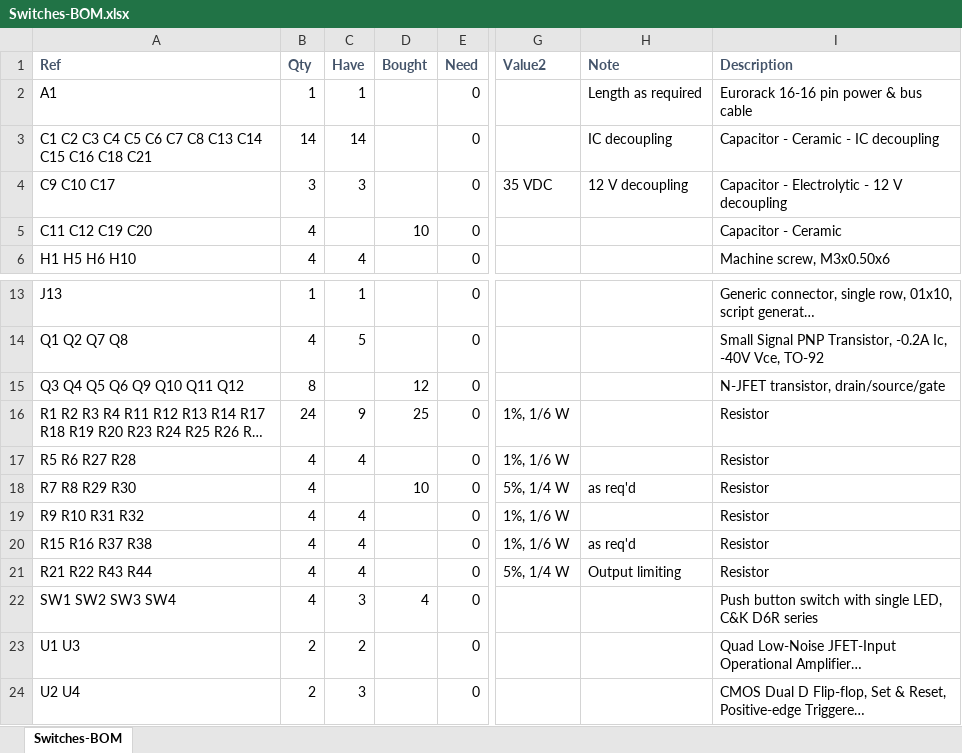
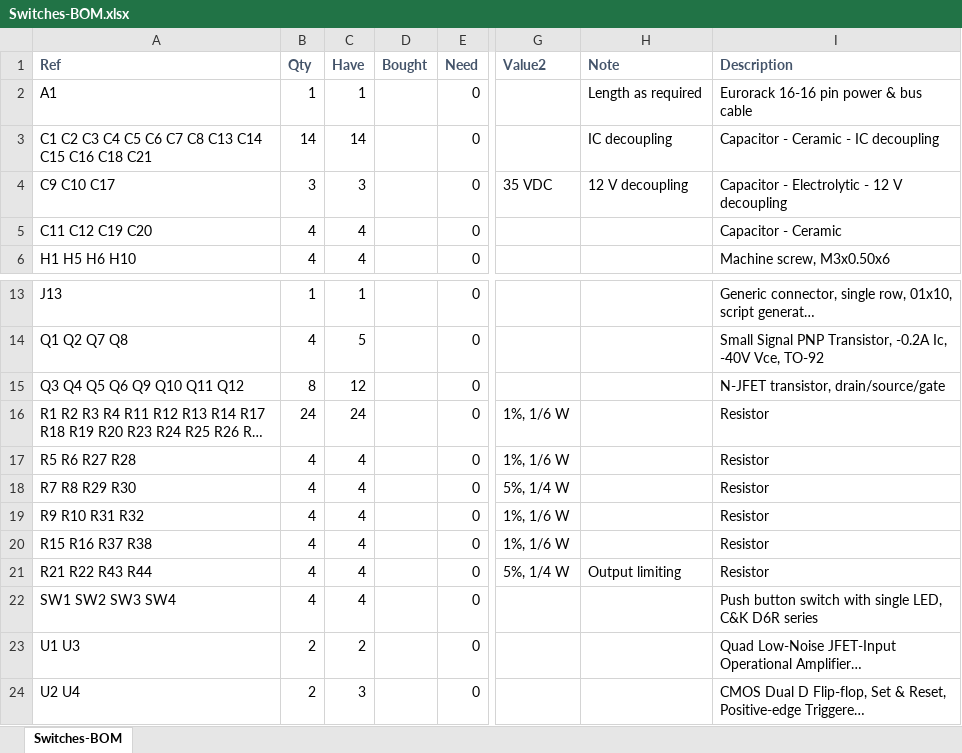
Before and after one commit to Len42/Synth, an Excel workbook: modules/Switches/Switches-BOM.xlsx, sheet Switches-BOM, drawn as a sheet; only a part is shown, gaps mark what is left out; long unchanged cells end in …; values as stored, in another font and other column widths than the file's, no borders; conditional formats not drawn; the diff names each change by its address in the sheet, - before the commit and + after, or states it on an @@ line.

Commit message:
Switches - BOM update

```diff
--- a/modules/Switches/Switches-BOM.xlsx (sheet Switches-BOM)
+++ b/modules/Switches/Switches-BOM.xlsx (sheet Switches-BOM)
-C5 (Have): (empty)
+C5 (Have): 4
-D5 (Bought): 10
+D5 (Bought): (empty)
-C15 (Have): (empty)
+C15 (Have): 12
-D15 (Bought): 12
+D15 (Bought): (empty)
-C16 (Have): 9
+C16 (Have): 24
-D16 (Bought): 25
+D16 (Bought): (empty)
-C18 (Have): (empty)
+C18 (Have): 4
-D18 (Bought): 10
+D18 (Bought): (empty)
-H18 (Note): as req'd
+H18 (Note): (empty)
-H20 (Note): as req'd
+H20 (Note): (empty)
-C22 (Have): 3
+C22 (Have): 4
-D22 (Bought): 4
+D22 (Bought): (empty)
```
